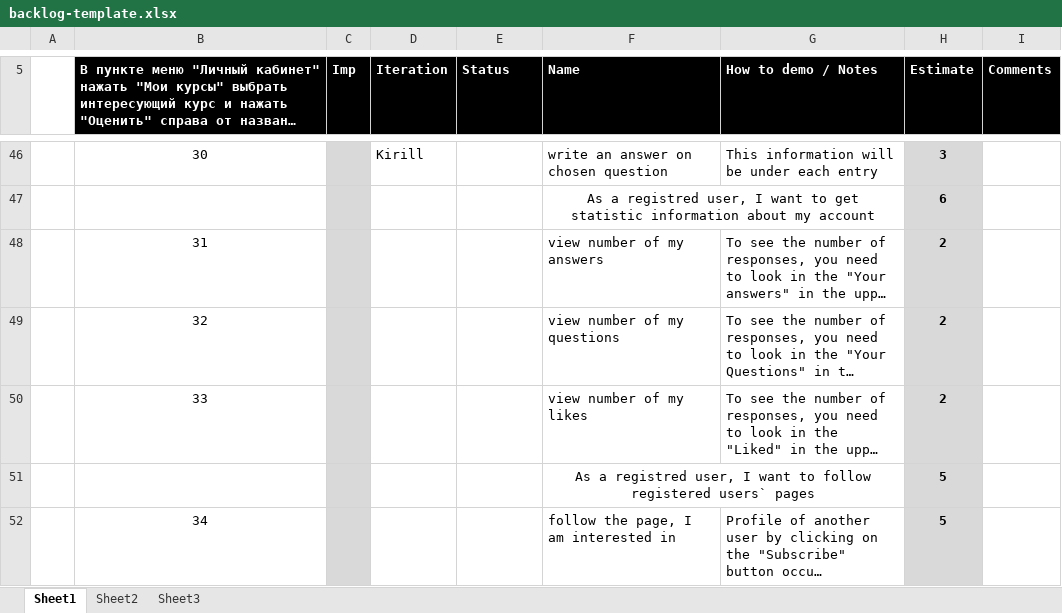
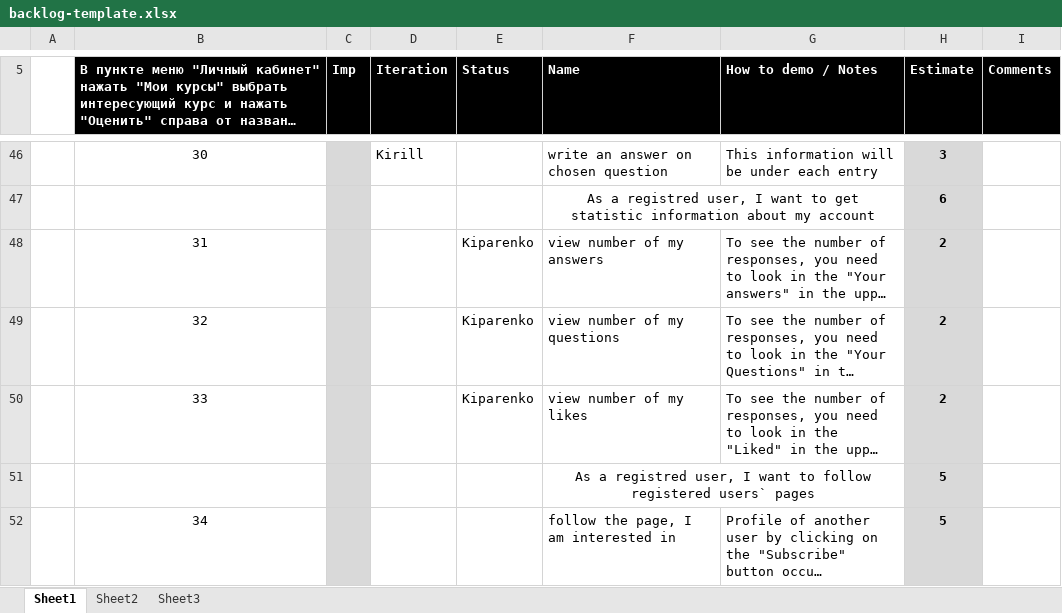
Before and after one commit to TeamKokhanov/Ask_service, an Excel workbook: Doc/backlog-template.xlsx, sheet Sheet1, drawn as a sheet; only a part is shown, gaps mark what is left out; long unchanged cells end in …; values as stored, in another font and other column widths than the file's, no borders; charts and pictures not drawn; the diff names each change by its address in the sheet, - before the commit and + after, or states it on an @@ line.

```diff
--- a/Doc/backlog-template.xlsx (sheet Sheet1)
+++ b/Doc/backlog-template.xlsx (sheet Sheet1)
-E48:E50 (Status): (empty)
+E48:E50 (Status): Kiparenko
```
Also changed, not shown: charts or pictures, 19 other files.
